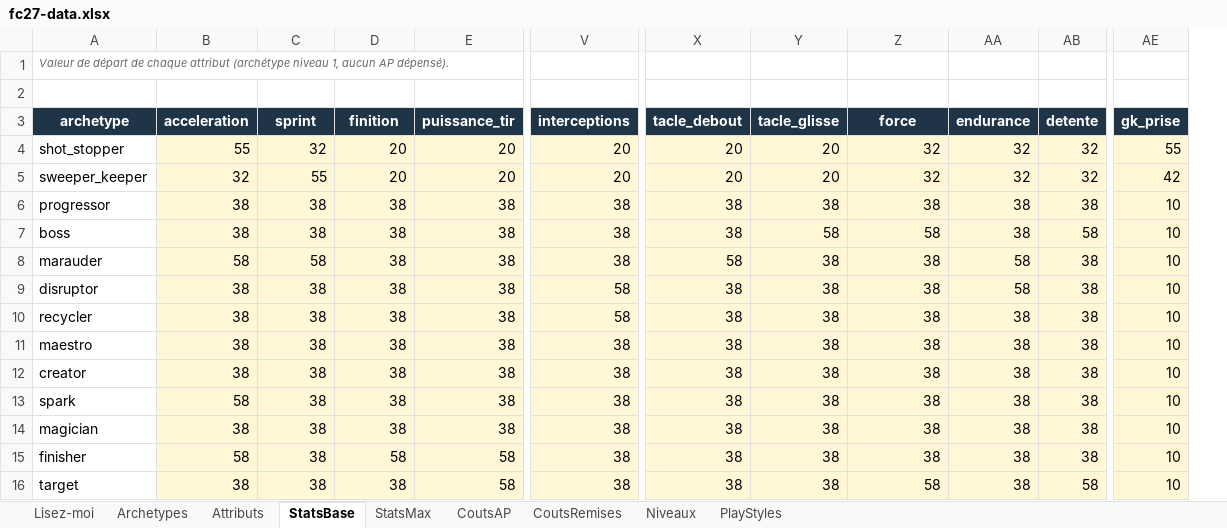
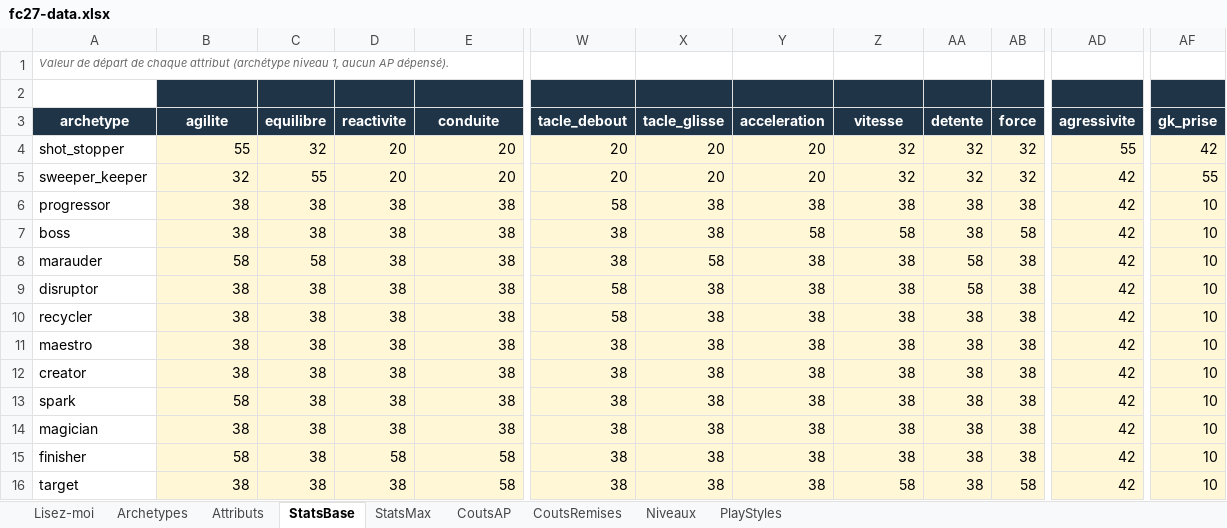
Before and after one commit to Akunesquik/builderproclubs, an Excel workbook: data/fc27-data.xlsx, sheet StatsBase, drawn as a sheet; only a part is shown, gaps mark what is left out; values as stored, in another font and other column widths than the file's, no borders; removed rows and columns are numbered as before the commit, all else as after; the diff covers the shown part only; the diff names each change by its address in the sheet, - before the commit and + after, or states it on an @@ line.

```diff
--- a/data/fc27-data.xlsx (sheet StatsBase)
+++ b/data/fc27-data.xlsx (sheet StatsBase)
-column V (interceptions), rows 4-16: 20 | 20 | 38 | 38 | 38 | 58 | 58 | 38 | 38 | 38 | 38 | 38 | 38
+column AB (force), rows 4-16: 32 | 32 | 38 | 58 | 38 | 38 | 38 | 38 | 38 | 38 | 38 | 38 | 58
+column AD (agressivite), rows 4-16: 55 | 42 | 42 | 42 | 42 | 42 | 42 | 42 | 42 | 42 | 42 | 42 | 42
-B2:E2 fill: none
+B2:E2 fill: #1F3446
-W2:AA2 fill: none
+W2:AA2 fill: #1F3446
-AF2 fill: none
+AF2 fill: #1F3446
-B3: acceleration
+B3: agilite
-C3: sprint
+C3: equilibre
-D3: finition
+D3: reactivite
-E3: puissance_tir
+E3: conduite
-Y3: force
+Y3: acceleration
-Z3: endurance
+Z3: vitesse
-Y4:Y5 (acceleration): 32
+Y4:Y5 (acceleration): 20
-AF4 (gk_prise): 55
+AF4 (gk_prise): 42
-AF5 (gk_prise): 42
+AF5 (gk_prise): 55
-W6 (tacle_debout): 38
+W6 (tacle_debout): 58
-X7 (tacle_glisse): 58
+X7 (tacle_glisse): 38
-Z7 (vitesse): 38
+Z7 (vitesse): 58
-AA7 (detente): 58
+AA7 (detente): 38
-W8 (tacle_debout): 58
+W8 (tacle_debout): 38
-X8 (tacle_glisse): 38
+X8 (tacle_glisse): 58
-Z8:Z9 (vitesse): 58
+Z8:Z9 (vitesse): 38
-AA8:AA9 (detente): 38
+AA8:AA9 (detente): 58
-W9:W10 (tacle_debout): 38
+W9:W10 (tacle_debout): 58
-Y16 (acceleration): 58
+Y16 (acceleration): 38
-Z16 (vitesse): 38
+Z16 (vitesse): 58
-AA16 (detente): 58
+AA16 (detente): 38
```
Also changed, not shown: 19 edited cells and cell formats elsewhere in this sheet, sheet Attributs, sheet PlayStyles, sheet CoutsRemises, sheet StatsMax, sheet Archetypes, formulas that keep their value, 5 other files.
